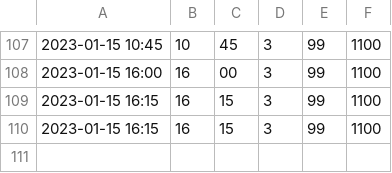
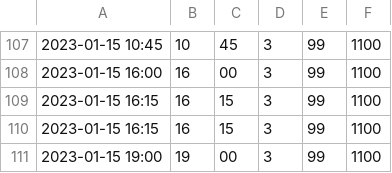
Before and after one commit to DenisPGH/Home_Weather_Station, a CSV file: Wetter/wetter_DB_1.csv, drawn as a sheet; only a part is shown, gaps mark what is left out; the diff names each change by its address in the sheet, - before the commit and + after, or states it on an @@ line.

```diff
--- a/Wetter/wetter_DB_1.csv
+++ b/Wetter/wetter_DB_1.csv
+row 111: 2023-01-15 19:00 | 19 | 00 | 3 | 99 | 1100
```
Also changed, not shown: 3 other files.
